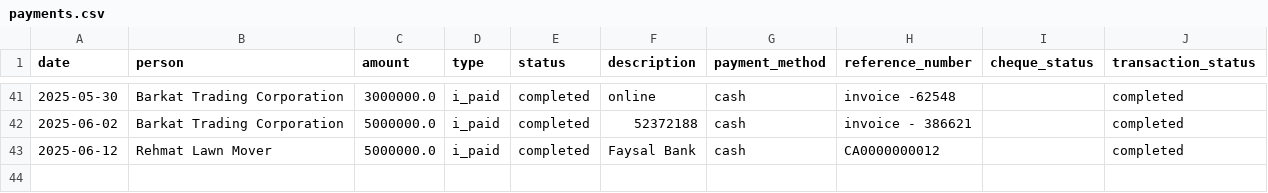
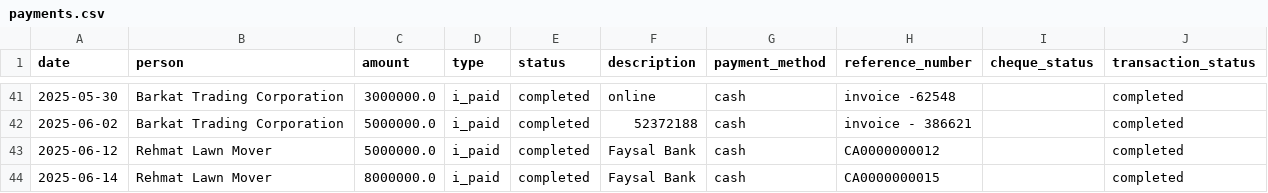
Before and after one commit to Atonomous/payments-summary, a CSV file: payments.csv, drawn as a sheet; only a part is shown, gaps mark what is left out; the diff names each change by its address in the sheet, - before the commit and + after, or states it on an @@ line.

Commit message:
Automated update: payment records

```diff
--- a/payments.csv
+++ b/payments.csv
+row 44: 2025-06-14 | Rehmat Lawn Mover | 8000000.0 | i_paid | completed | Faysal Bank | cash | CA0000000015 |  | completed
```
Also changed, not shown: 1 other file.
